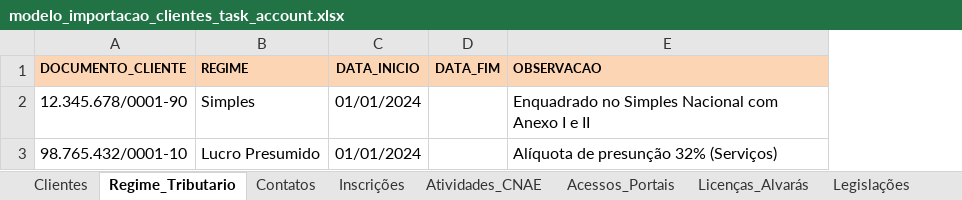
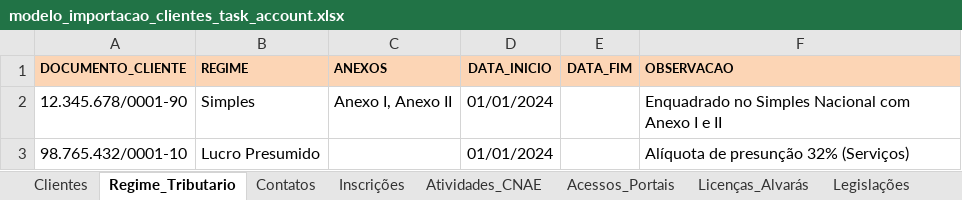
Before and after one commit to lllnocodelll-cell/task-account, an Excel workbook: public/modelo_importacao_clientes_task_account.xlsx, sheet Regime_Tributario, drawn as a sheet; values as stored, in another font and other column widths than the file's, no borders; the diff names each change by its address in the sheet, - before the commit and + after, or states it on an @@ line.

Commit message:
Task - 116 - 07/09/2026

```diff
--- a/public/modelo_importacao_clientes_task_account.xlsx (sheet Regime_Tributario)
+++ b/public/modelo_importacao_clientes_task_account.xlsx (sheet Regime_Tributario)
+column C (ANEXOS), row 2: Anexo I, Anexo II
```
Also changed, not shown: 17 other files.
